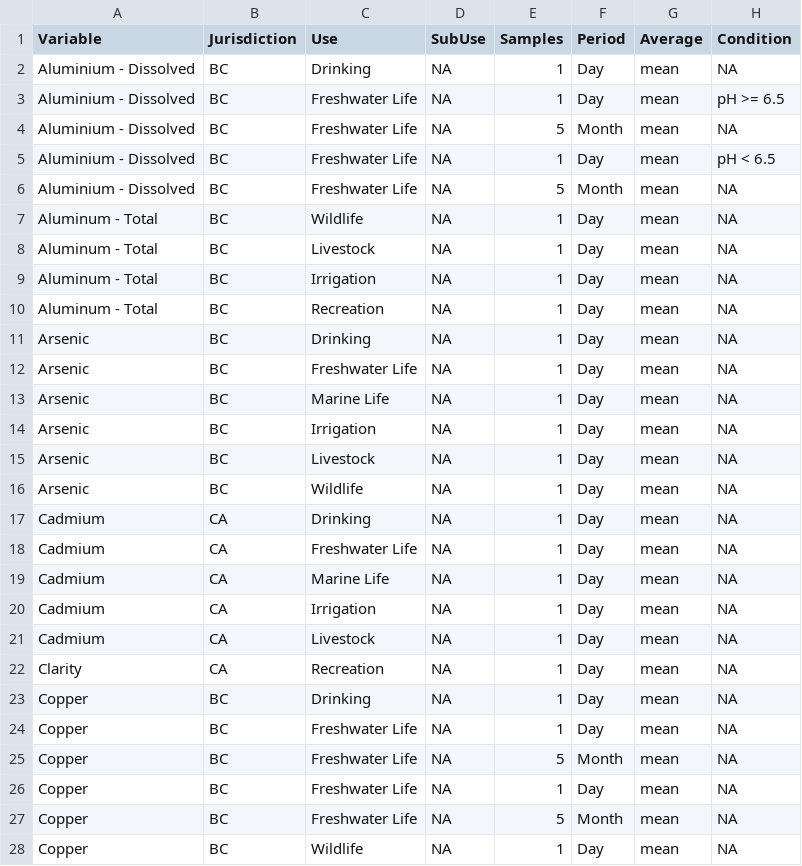
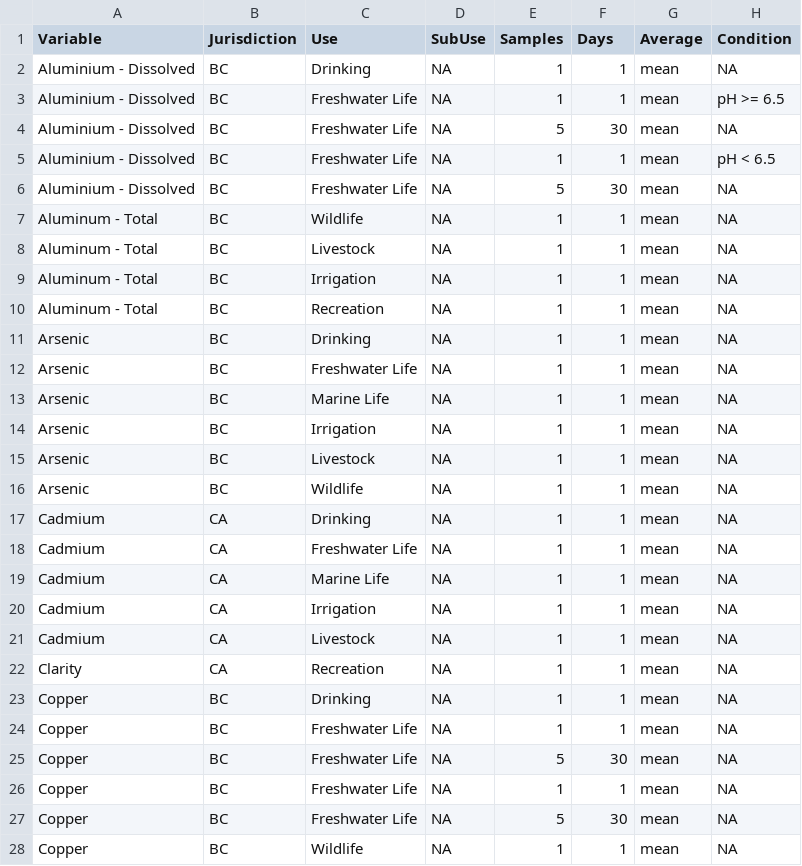
Before and after one commit to bcgov/wqbc, a CSV file: data-raw/limits.csv, drawn as a sheet; only a part is shown; the diff covers the shown part only; the diff names each change by its address in the sheet, - before the commit and + after, or states it on an @@ line.

Commit message:
set Period back to Days

```diff
--- a/data-raw/limits.csv
+++ b/data-raw/limits.csv
-F1: Period
+F1: Days
-F2:F3 (Days): Day
+F2:F3 (Days): 1
-F4 (Days): Month
+F4 (Days): 30
-F5 (Days): Day
+F5 (Days): 1
-F6 (Days): Month
+F6 (Days): 30
-F7:F24 (Days): Day
+F7:F24 (Days): 1
-F25 (Days): Month
+F25 (Days): 30
-F26 (Days): Day
+F26 (Days): 1
-F27 (Days): Month
+F27 (Days): 30
-F28 (Days): Day
+F28 (Days): 1
```
Also changed, not shown: 155 edited cells elsewhere in this file.
